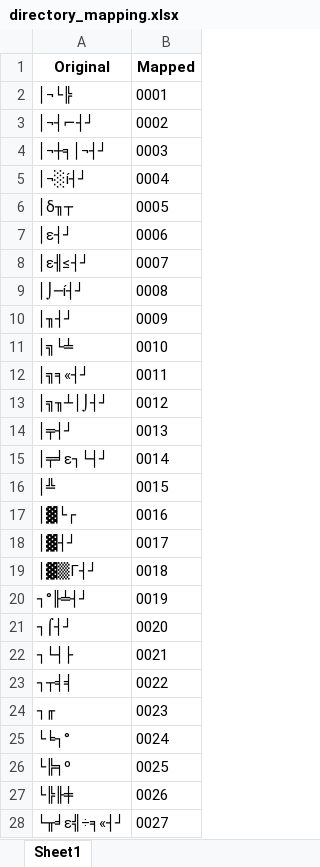
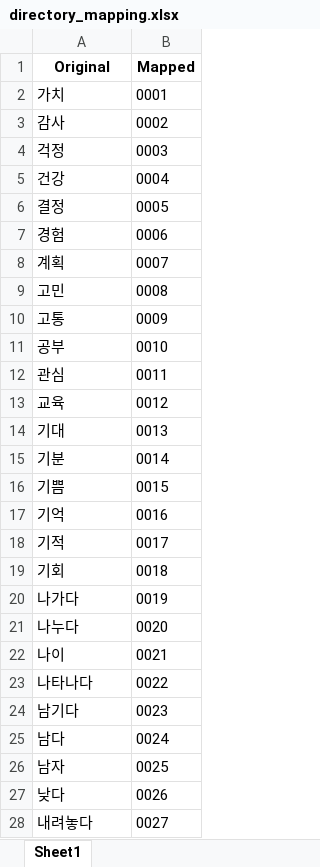
Before and after one commit to every-communication/e-co-ai, an Excel workbook: preprocessing/directory_mapping.xlsx, sheet Sheet1, drawn as a sheet; only a part is shown; values as stored, in another font and other column widths than the file's, no borders; the diff covers the shown part only; the diff names each change by its address in the sheet, - before the commit and + after, or states it on an @@ line.

```diff
--- a/preprocessing/directory_mapping.xlsx (sheet Sheet1)
+++ b/preprocessing/directory_mapping.xlsx (sheet Sheet1)
-A2 (Original): │¬└╠
+A2 (Original): 가치
-A3 (Original): │¬┤⌐┤┘
+A3 (Original): 감사
-A4 (Original): │¬┼╕│¬┤┘
+A4 (Original): 걱정
-A5 (Original): │¬░í┤┘
+A5 (Original): 건강
-A6 (Original): │δ╖┬
+A6 (Original): 결정
-A7 (Original): │ε┤┘
+A7 (Original): 경험
-A8 (Original): │ε╢≤┤┘
+A8 (Original): 계획
-A9 (Original): │⌡─í┤┘
+A9 (Original): 고민
-A10 (Original): │╖┤┘
+A10 (Original): 고통
-A11 (Original): │╗└╧
+A11 (Original): 공부
-A12 (Original): │╗╕«┤┘
+A12 (Original): 관심
-A13 (Original): │╗╖┴│⌡┤┘
+A13 (Original): 교육
-A14 (Original): │╤┤┘
+A14 (Original): 기대
-A15 (Original): │╤╛ε┐└┤┘
+A15 (Original): 기분
-A16 (Original): │╩
+A16 (Original): 기쁨
-A17 (Original): │▓└┌
+A17 (Original): 기억
-A18 (Original): │▓┤┘
+A18 (Original): 기적
-A19 (Original): │▓▒Γ┤┘
+A19 (Original): 기회
-A20 (Original): ┐°╟╧┤┘
+A20 (Original): 나가다
-A21 (Original): ┐⌠┤┘
+A21 (Original): 나누다
-A22 (Original): ┐└┤├
+A22 (Original): 나이
-A23 (Original): ┐┬╡╡
+A23 (Original): 나타나다
-A24 (Original): ┐╓
+A24 (Original): 남기다
-A25 (Original): └╘┐°
+A25 (Original): 남다
-A26 (Original): └╠╕º
+A26 (Original): 남자
-A27 (Original): └╠╟╪
+A27 (Original): 낮다
-A28 (Original): └╥╛ε╣÷╕«┤┘
+A28 (Original): 내려놓다
```
Also changed, not shown: 43 edited cells elsewhere in this sheet, 22 other files.
